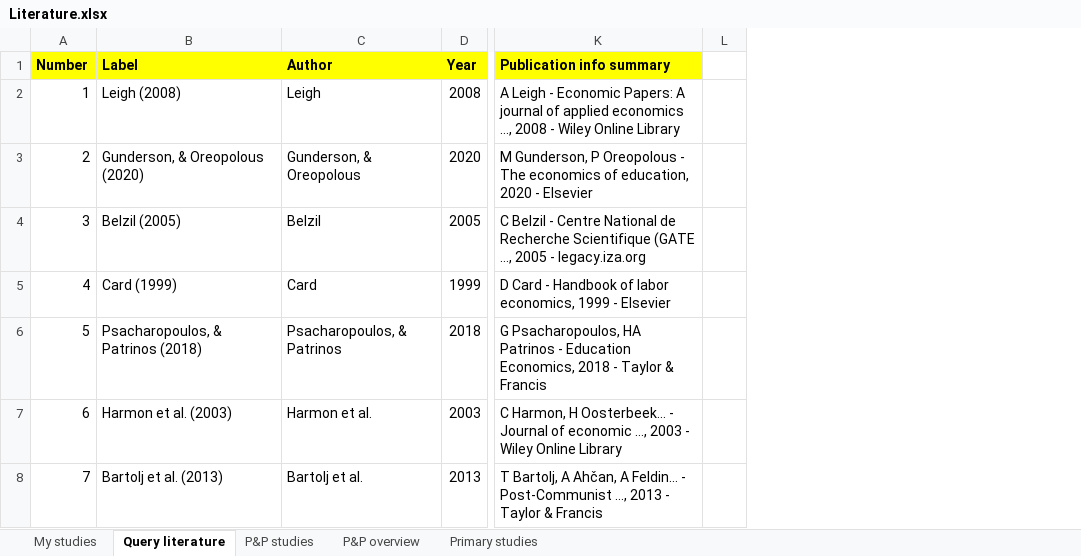
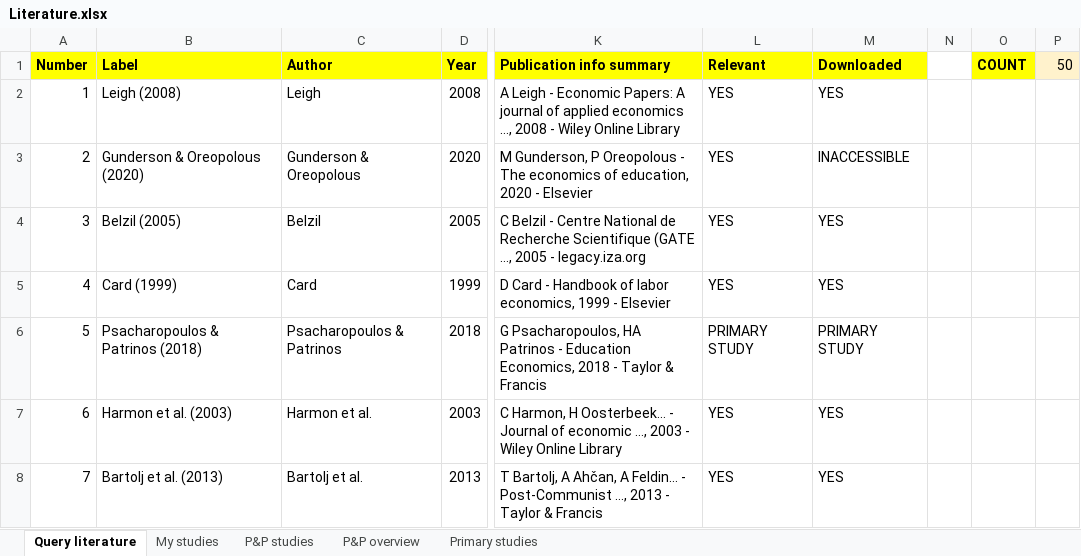
Before and after one commit to PetrCala/Diploma-Thesis, an Excel workbook: Literature/Literature.xlsx, sheet Query literature, drawn as a sheet; only a part is shown, gaps mark what is left out; values as stored, in another font and other column widths than the file's, no borders; conditional formats not drawn; the diff covers the shown part only; the diff names each change by its address in the sheet, - before the commit and + after, or states it on an @@ line.

Commit message:
Finalized the preparation of the main literature file for manual study screening

```diff
--- a/Literature/Literature.xlsx (sheet Query literature)
+++ b/Literature/Literature.xlsx (sheet Query literature)
@@ sheet tab order changed: Query literature | My studies | P&P studies | P&P overview | Primary studies @@
+column L (Relevant), rows 2-8: YES | YES | YES | YES | PRIMARY STUDY | YES | YES
+column M (Downloaded), rows 2-8: YES | INACCESSIBLE | YES | YES | PRIMARY STUDY | YES | YES
+column O (COUNT), empty
+column P (50), empty
-B3 (Label): Gunderson, & Oreopolous (2020)
+B3 (Label): Gunderson & Oreopolous (2020)
-C3 (Author): Gunderson, & Oreopolous
+C3 (Author): Gunderson & Oreopolous
-B6 (Label): Psacharopoulos, & Patrinos (2018)
+B6 (Label): Psacharopoulos & Patrinos (2018)
-C6 (Author): Psacharopoulos, & Patrinos
+C6 (Author): Psacharopoulos & Patrinos
```
Also changed, not shown: 338 edited cells and cell formats elsewhere in this sheet, sheet My studies, formulas that keep their value, hidden cells.
